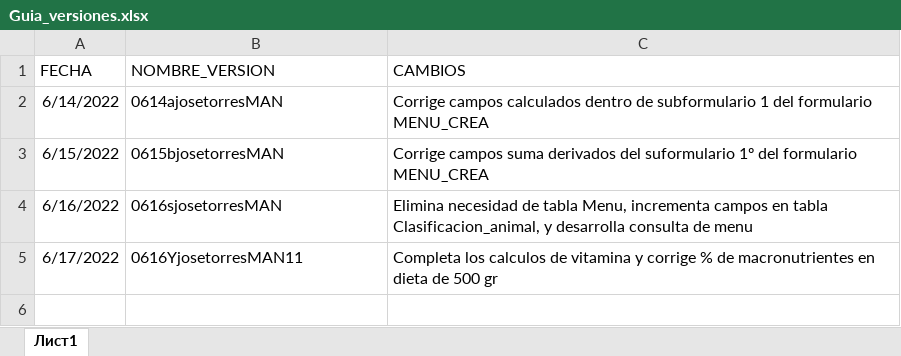
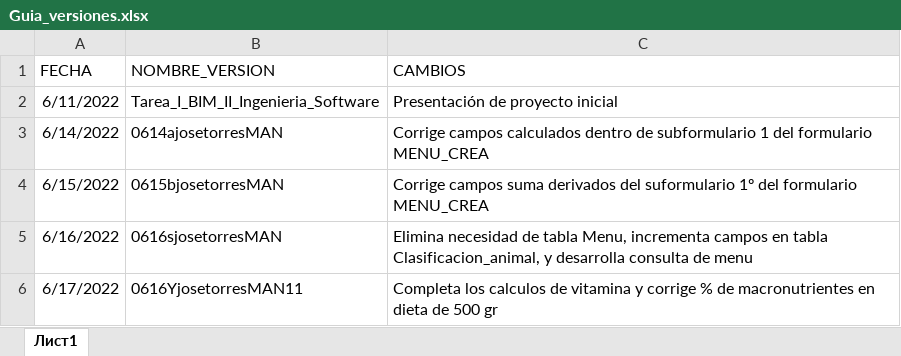
Before and after one commit to 30587894/is_bim2_bis, an Excel workbook: Guia_versiones.xlsx, sheet Лист1, drawn as a sheet; values as stored, in another font and other column widths than the file's, no borders; the diff names each change by its address in the sheet, - before the commit and + after, or states it on an @@ line.

Commit message:
finaliza access y inicia proy php

```diff
--- a/Guia_versiones.xlsx (sheet Лист1)
+++ b/Guia_versiones.xlsx (sheet Лист1)
+row 2: 6/11/2022 | Tarea_I_BIM_II_Ingenieria_Software | Presentación de proyecto inicial
```
Also changed, not shown: 5 other files.
